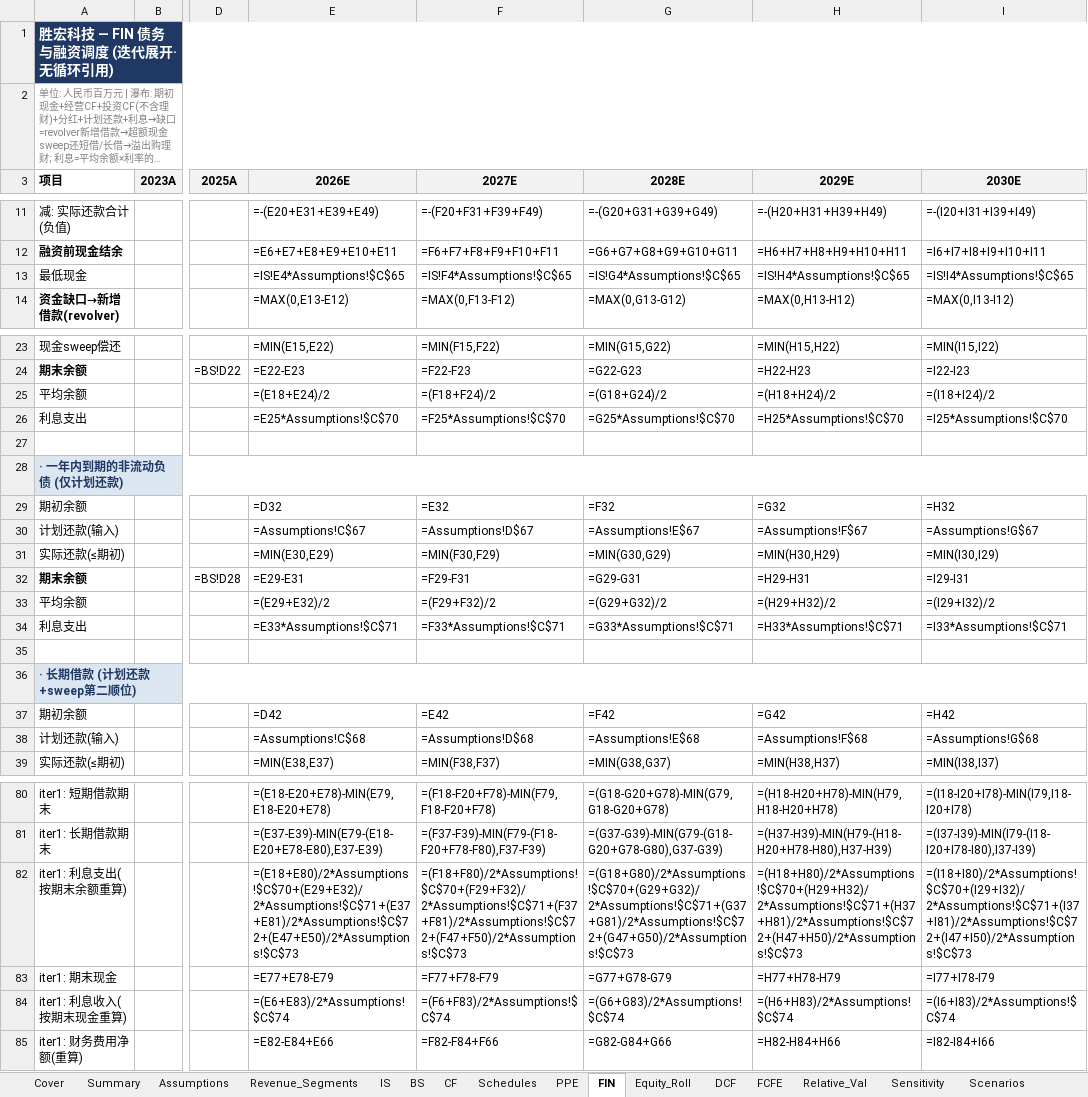
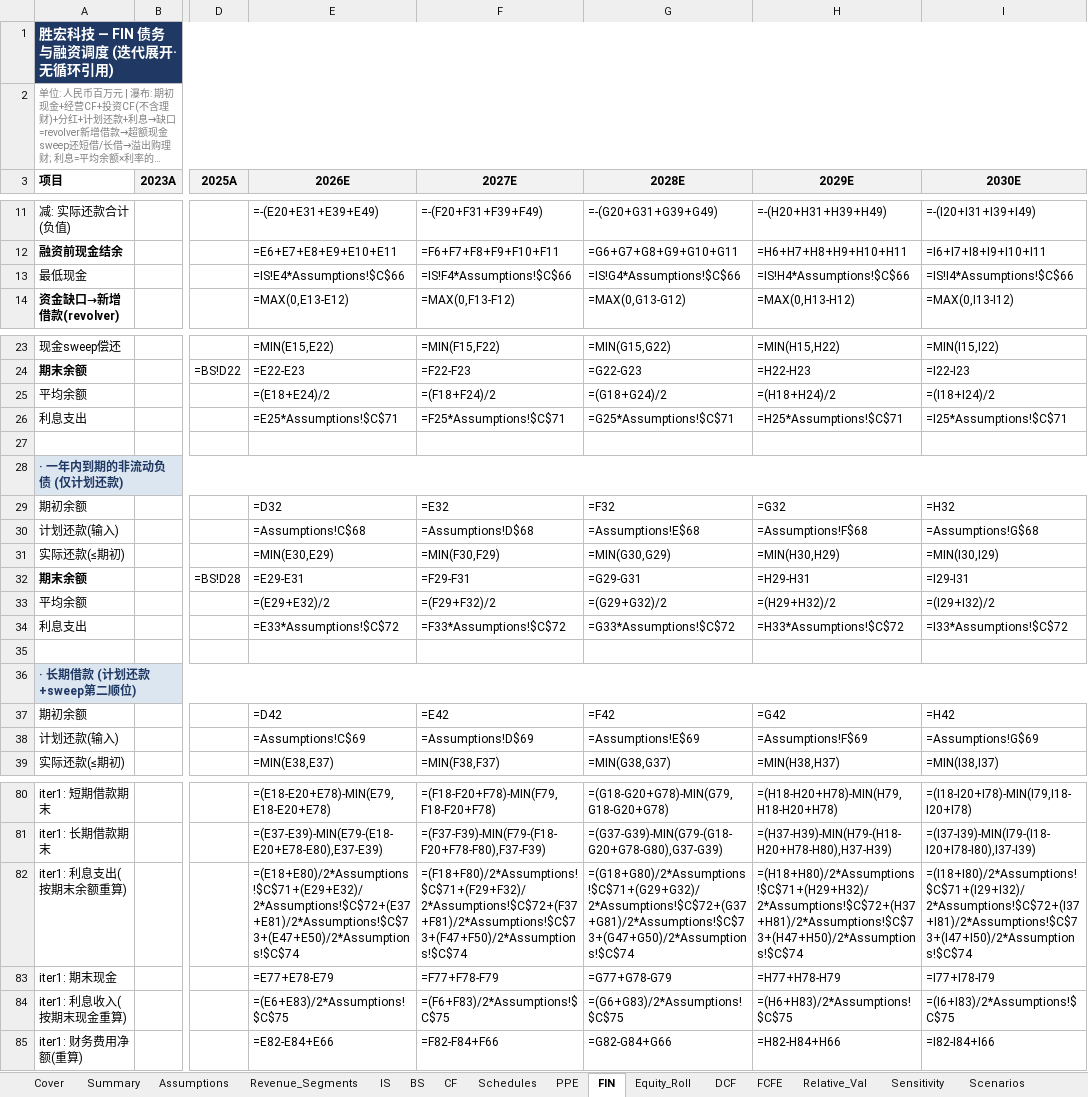
Before and after one commit to cloveric/astock-dcf-model, an Excel workbook: examples/300476_胜宏科技_估值模型.xlsx, sheet FIN, drawn as a sheet; only a part is shown, gaps mark what is left out; long unchanged cells end in …; values as stored, in another font and other column widths than the file's, no borders; formulas without a stored value are shown as written; the diff covers the shown part only; the diff names each change by its address in the sheet, - before the commit and + after, or states it on an @@ line.

```diff
--- a/examples/300476_胜宏科技_估值模型.xlsx (sheet FIN)
+++ b/examples/300476_胜宏科技_估值模型.xlsx (sheet FIN)
-E13 (2026E): =IS!E4*Assumptions!$C$65
+E13 (2026E): =IS!E4*Assumptions!$C$66
-F13 (2027E): =IS!F4*Assumptions!$C$65
+F13 (2027E): =IS!F4*Assumptions!$C$66
-G13 (2028E): =IS!G4*Assumptions!$C$65
+G13 (2028E): =IS!G4*Assumptions!$C$66
-H13 (2029E): =IS!H4*Assumptions!$C$65
+H13 (2029E): =IS!H4*Assumptions!$C$66
-I13 (2030E): =IS!I4*Assumptions!$C$65
+I13 (2030E): =IS!I4*Assumptions!$C$66
-E26 (2026E): =E25*Assumptions!$C$70
+E26 (2026E): =E25*Assumptions!$C$71
-F26 (2027E): =F25*Assumptions!$C$70
+F26 (2027E): =F25*Assumptions!$C$71
-G26 (2028E): =G25*Assumptions!$C$70
+G26 (2028E): =G25*Assumptions!$C$71
-H26 (2029E): =H25*Assumptions!$C$70
+H26 (2029E): =H25*Assumptions!$C$71
-I26 (2030E): =I25*Assumptions!$C$70
+I26 (2030E): =I25*Assumptions!$C$71
-E30 (2026E): =Assumptions!C$67
+E30 (2026E): =Assumptions!C$68
-F30 (2027E): =Assumptions!D$67
+F30 (2027E): =Assumptions!D$68
-G30 (2028E): =Assumptions!E$67
+G30 (2028E): =Assumptions!E$68
-H30 (2029E): =Assumptions!F$67
+H30 (2029E): =Assumptions!F$68
-I30 (2030E): =Assumptions!G$67
+I30 (2030E): =Assumptions!G$68
-E34 (2026E): =E33*Assumptions!$C$71
+E34 (2026E): =E33*Assumptions!$C$72
-F34 (2027E): =F33*Assumptions!$C$71
+F34 (2027E): =F33*Assumptions!$C$72
-G34 (2028E): =G33*Assumptions!$C$71
+G34 (2028E): =G33*Assumptions!$C$72
-H34 (2029E): =H33*Assumptions!$C$71
+H34 (2029E): =H33*Assumptions!$C$72
-I34 (2030E): =I33*Assumptions!$C$71
+I34 (2030E): =I33*Assumptions!$C$72
-E38 (2026E): =Assumptions!C$68
+E38 (2026E): =Assumptions!C$69
-F38 (2027E): =Assumptions!D$68
+F38 (2027E): =Assumptions!D$69
-G38 (2028E): =Assumptions!E$68
+G38 (2028E): =Assumptions!E$69
-H38 (2029E): =Assumptions!F$68
+H38 (2029E): =Assumptions!F$69
-I38 (2030E): =Assumptions!G$68
+I38 (2030E): =Assumptions!G$69
-E82 (2026E): =(E18+E80)/2*Assumptions!$C$70+(E29+E32)/2*Assumptions!$C$71+(E37+E81)/2*Assumptions!$C$72+(E47+E50)/2*Assumptions!$C$73
+E82 (2026E): =(E18+E80)/2*Assumptions!$C$71+(E29+E32)/2*Assumptions!$C$72+(E37+E81)/2*Assumptions!$C$73+(E47+E50)/2*Assumptions!$C$74
-F82 (2027E): =(F18+F80)/2*Assumptions!$C$70+(F29+F32)/2*Assumptions!$C$71+(F37+F81)/2*Assumptions!$C$72+(F47+F50)/2*Assumptions!$C$73
+F82 (2027E): =(F18+F80)/2*Assumptions!$C$71+(F29+F32)/2*Assumptions!$C$72+(F37+F81)/2*Assumptions!$C$73+(F47+F50)/2*Assumptions!$C$74
-G82 (2028E): =(G18+G80)/2*Assumptions!$C$70+(G29+G32)/2*Assumptions!$C$71+(G37+G81)/2*Assumptions!$C$72+(G47+G50)/2*Assumptions!$C$73
+G82 (2028E): =(G18+G80)/2*Assumptions!$C$71+(G29+G32)/2*Assumptions!$C$72+(G37+G81)/2*Assumptions!$C$73+(G47+G50)/2*Assumptions!$C$74
-H82 (2029E): =(H18+H80)/2*Assumptions!$C$70+(H29+H32)/2*Assumptions!$C$71+(H37+H81)/2*Assumptions!$C$72+(H47+H50)/2*Assumptions!$C$73
+H82 (2029E): =(H18+H80)/2*Assumptions!$C$71+(H29+H32)/2*Assumptions!$C$72+(H37+H81)/2*Assumptions!$C$73+(H47+H50)/2*Assumptions!$C$74
-I82 (2030E): =(I18+I80)/2*Assumptions!$C$70+(I29+I32)/2*Assumptions!$C$71+(I37+I81)/2*Assumptions!$C$72+(I47+I50)/2*Assumptions!$C$73
+I82 (2030E): =(I18+I80)/2*Assumptions!$C$71+(I29+I32)/2*Assumptions!$C$72+(I37+I81)/2*Assumptions!$C$73+(I47+I50)/2*Assumptions!$C$74
-E84 (2026E): =(E6+E83)/2*Assumptions!$C$74
+E84 (2026E): =(E6+E83)/2*Assumptions!$C$75
-F84 (2027E): =(F6+F83)/2*Assumptions!$C$74
+F84 (2027E): =(F6+F83)/2*Assumptions!$C$75
-G84 (2028E): =(G6+G83)/2*Assumptions!$C$74
+G84 (2028E): =(G6+G83)/2*Assumptions!$C$75
-H84 (2029E): =(H6+H83)/2*Assumptions!$C$74
+H84 (2029E): =(H6+H83)/2*Assumptions!$C$75
-I84 (2030E): =(I6+I83)/2*Assumptions!$C$74
+I84 (2030E): =(I6+I83)/2*Assumptions!$C$75
```
Also changed, not shown: 90 edited cells elsewhere in this sheet, sheet Scenarios, sheet Revenue_Segments, sheet BS, sheet IS, sheet PPE, sheet Sensitivity, 7 more sheets, examples/002463_沪电股份_估值模型.xlsx, examples/00981_中芯国际_估值模型.xlsx, 21 other files.
